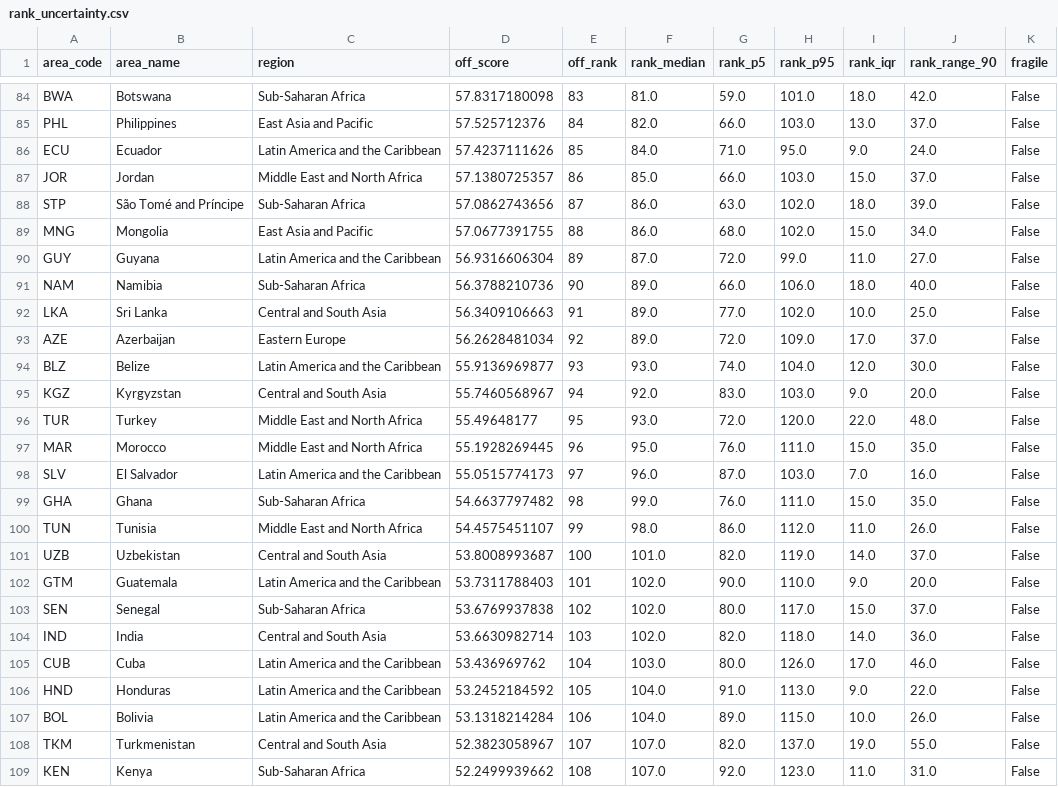
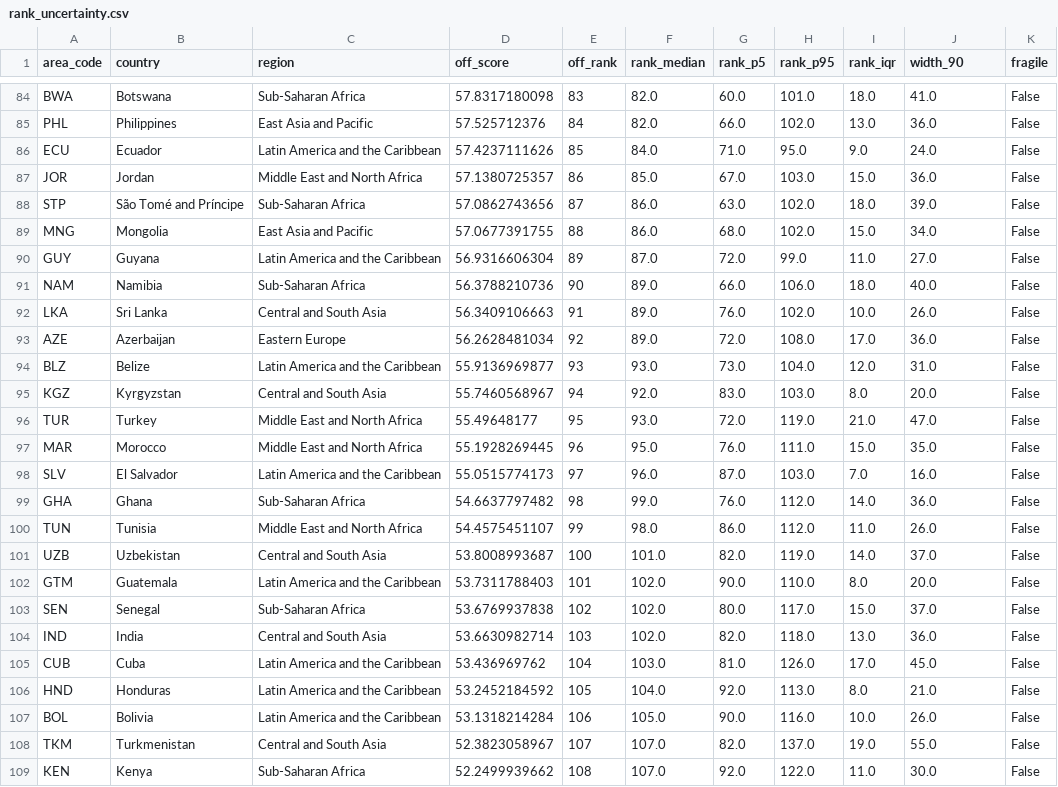
Before and after one commit to RE17-IWD/legatum-prosperity-robustness, a CSV file: outputs/rank_uncertainty.csv, drawn as a sheet; only a part is shown, gaps mark what is left out; the diff covers the shown part only; the diff names each change by its address in the sheet, - before the commit and + after, or states it on an @@ line.

```diff
--- a/outputs/rank_uncertainty.csv
+++ b/outputs/rank_uncertainty.csv
-B1: area_name
+B1: country
-J1: rank_range_90
+J1: width_90
-F84 (rank_median): 81.0
+F84 (rank_median): 82.0
-G84 (rank_p5): 59.0
+G84 (rank_p5): 60.0
-J84 (width_90): 42.0
+J84 (width_90): 41.0
-H85 (rank_p95): 103.0
+H85 (rank_p95): 102.0
-J85 (width_90): 37.0
+J85 (width_90): 36.0
-G87 (rank_p5): 66.0
+G87 (rank_p5): 67.0
-J87 (width_90): 37.0
+J87 (width_90): 36.0
-G92 (rank_p5): 77.0
+G92 (rank_p5): 76.0
-J92 (width_90): 25.0
+J92 (width_90): 26.0
-H93 (rank_p95): 109.0
+H93 (rank_p95): 108.0
-J93 (width_90): 37.0
+J93 (width_90): 36.0
-G94 (rank_p5): 74.0
+G94 (rank_p5): 73.0
-J94 (width_90): 30.0
+J94 (width_90): 31.0
-I95 (rank_iqr): 9.0
+I95 (rank_iqr): 8.0
-H96 (rank_p95): 120.0
+H96 (rank_p95): 119.0
-I96 (rank_iqr): 22.0
+I96 (rank_iqr): 21.0
-J96 (width_90): 48.0
+J96 (width_90): 47.0
-H99 (rank_p95): 111.0
+H99 (rank_p95): 112.0
-I99 (rank_iqr): 15.0
+I99 (rank_iqr): 14.0
-J99 (width_90): 35.0
+J99 (width_90): 36.0
-I102 (rank_iqr): 9.0
+I102 (rank_iqr): 8.0
-I104 (rank_iqr): 14.0
+I104 (rank_iqr): 13.0
-G105 (rank_p5): 80.0
+G105 (rank_p5): 81.0
-J105 (width_90): 46.0
+J105 (width_90): 45.0
-G106 (rank_p5): 91.0
+G106 (rank_p5): 92.0
-I106 (rank_iqr): 9.0
+I106 (rank_iqr): 8.0
-J106 (width_90): 22.0
+J106 (width_90): 21.0
-F107 (rank_median): 104.0
+F107 (rank_median): 105.0
-G107 (rank_p5): 89.0
+G107 (rank_p5): 90.0
-H107 (rank_p95): 115.0
+H107 (rank_p95): 116.0
-H109 (rank_p95): 123.0
+H109 (rank_p95): 122.0
-J109 (width_90): 31.0
+J109 (width_90): 30.0
```
Also changed, not shown: 148 edited cells elsewhere in this file, outputs/sobol_indices.csv, 34 other files.
